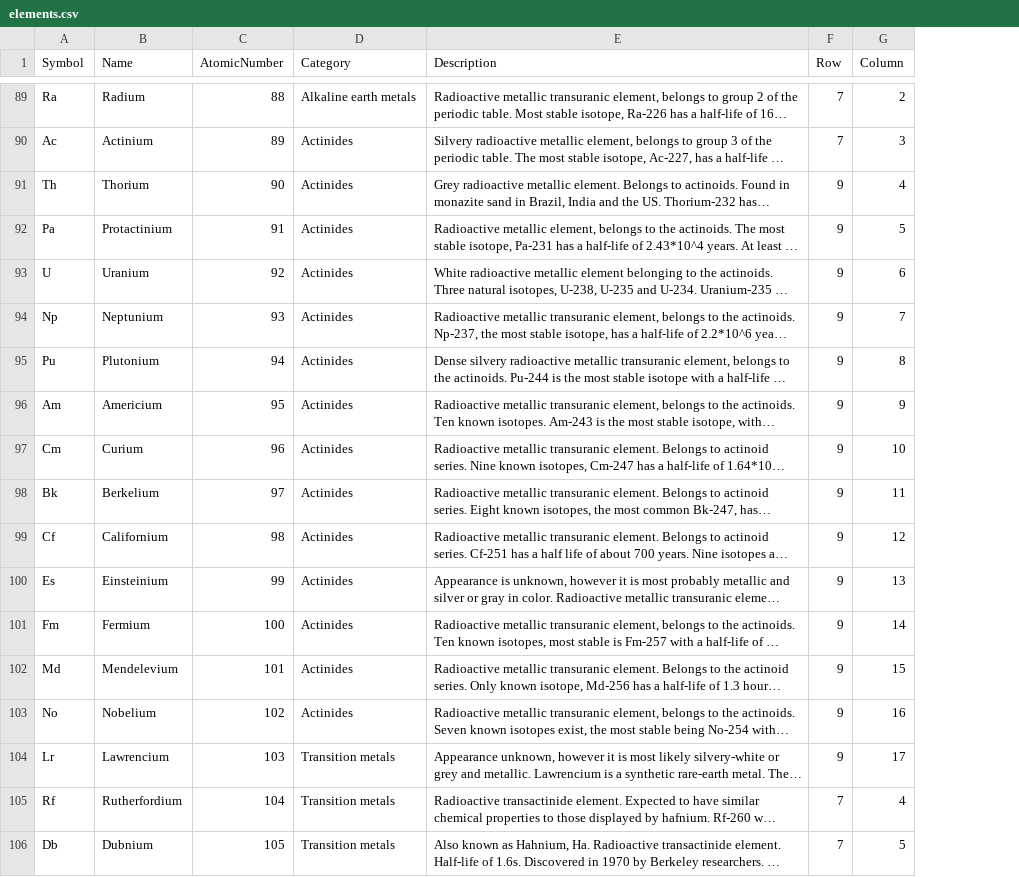
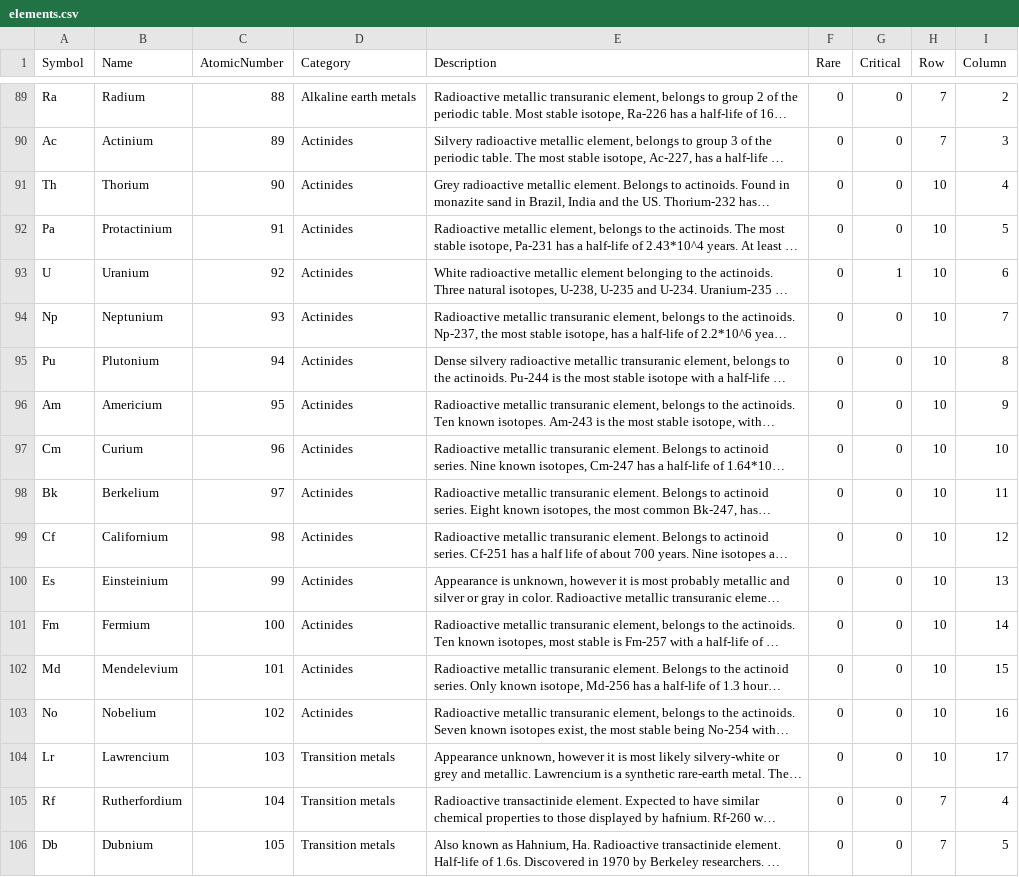
Before and after one commit to dominikzanetti-stack/critical-minerals-project, a CSV file: elements.csv, drawn as a sheet; only a part is shown, gaps mark what is left out; long unchanged cells end in …; addresses are those after the commit; the diff covers the shown part only; the diff names each change by its address in the sheet, - before the commit and + after, or states it on an @@ line.

Commit message:
Adding Rare or Critical distinction to periodic table. Adding webcrawler for the element information from USGS

```diff
--- a/elements.csv
+++ b/elements.csv
+column F (Rare), rows 89-106: all 0
+column G (Critical), rows 89-106: 0 | 0 | 0 | 0 | 1 | 0 | 0 | 0 | 0 | 0 | 0 | 0 | 0 | 0 | 0 | 0 | 0 | 0
-H91:H104 (Row): 9
+H91:H104 (Row): 10
```
Also changed, not shown: 14 edited cells elsewhere in this file, 6 other files.
